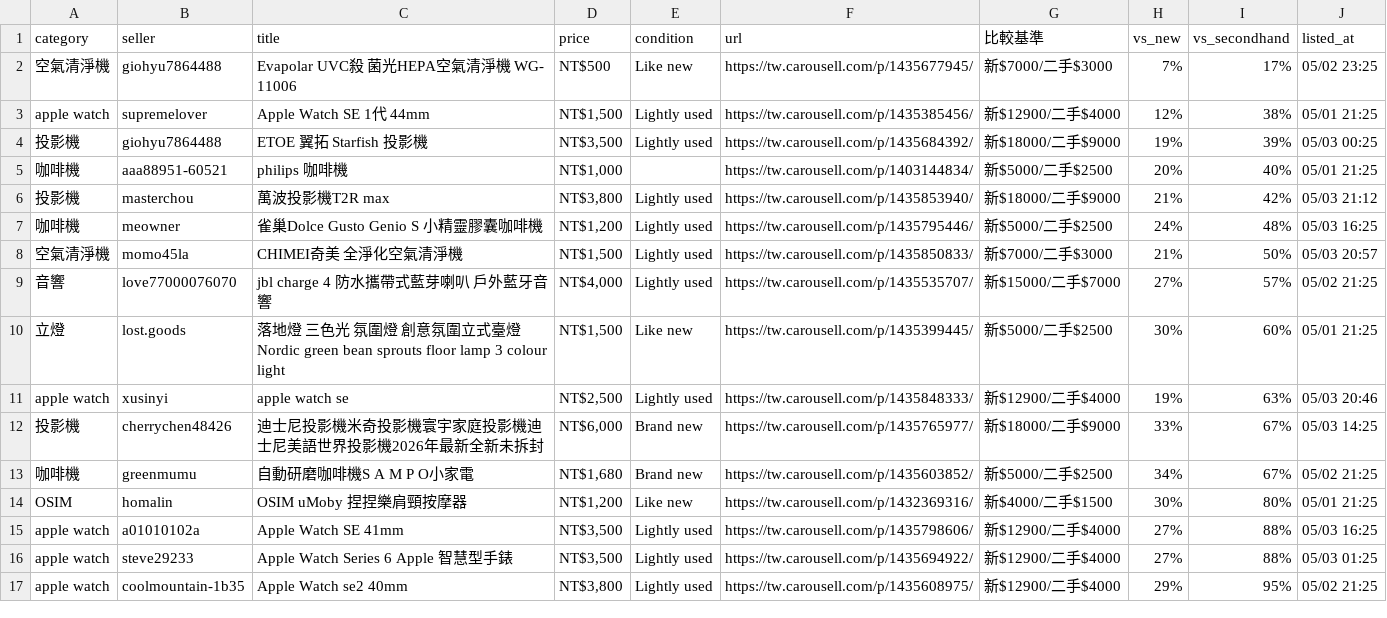
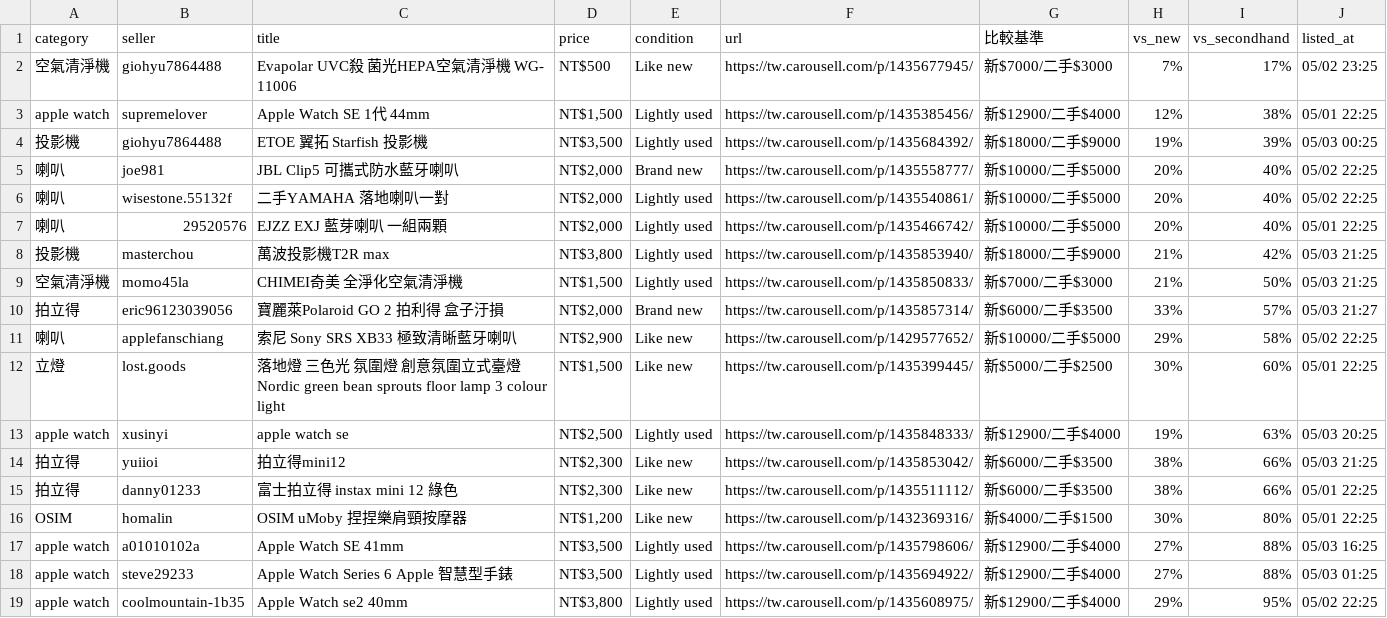
Before and after one commit to yangnim21029/cheap-product, a CSV file: carousell_wishlist_20260501.csv, drawn as a sheet.

```diff
--- a/carousell_wishlist_20260501.csv
+++ b/carousell_wishlist_20260501.csv
@@ -2,16 +2,18 @@ category|seller|title|price|condition|url|比較基準|vs_new|vs_secondhand|list
 空氣清淨機|giohyu7864488|Evapolar UVC殺 菌光HEPA空氣清淨機 WG- 11006|NT$500|Like new|https://tw.carousell.com/p/1435677945/|新$7000/二手$3000|7%|17%|05/02 23:25
-apple watch|supremelover|Apple Watch SE 1代 44mm|NT$1,500|Lightly used|https://tw.carousell.com/p/1435385456/|新$12900/二手$4000|12%|38%|05/01 21:25
+apple watch|supremelover|Apple Watch SE 1代 44mm|NT$1,500|Lightly used|https://tw.carousell.com/p/1435385456/|新$12900/二手$4000|12%|38%|05/01 22:25
 投影機|giohyu7864488|ETOE 翼拓 Starfish 投影機|NT$3,500|Lightly used|https://tw.carousell.com/p/1435684392/|新$18000/二手$9000|19%|39%|05/03 00:25
-咖啡機|aaa88951-60521|philips 咖啡機|NT$1,000||https://tw.carousell.com/p/1403144834/|新$5000/二手$2500|20%|40%|05/01 21:25
-投影機|masterchou|萬波投影機T2R max|NT$3,800|Lightly used|https://tw.carousell.com/p/1435853940/|新$18000/二手$9000|21%|42%|05/03 21:12
-咖啡機|meowner|雀巢Dolce Gusto Genio S 小精靈膠囊咖啡機|NT$1,200|Lightly used|https://tw.carousell.com/p/1435795446/|新$5000/二手$2500|24%|48%|05/03 16:25
-空氣清淨機|momo45la|CHIMEI奇美 全淨化空氣清淨機|NT$1,500|Lightly used|https://tw.carousell.com/p/1435850833/|新$7000/二手$3000|21%|50%|05/03 20:57
-音響|love77000076070|jbl charge 4 防水攜帶式藍芽喇叭 戶外藍牙音響|NT$4,000|Lightly used|https://tw.carousell.com/p/1435535707/|新$15000/二手$7000|27%|57%|05/02 21:25
-立燈|lost.goods|落地燈 三色光 氛圍燈 創意氛圍立式臺燈 Nordic green bean sprouts floor lamp 3 colour light|NT$1,500|Like new|https://tw.carousell.com/p/1435399445/|新$5000/二手$2500|30%|60%|05/01 21:25
-apple watch|xusinyi|apple watch se|NT$2,500|Lightly used|https://tw.carousell.com/p/1435848333/|新$12900/二手$4000|19%|63%|05/03 20:46
-投影機|cherrychen48426|迪士尼投影機米奇投影機寰宇家庭投影機迪士尼美語世界投影機2026年最新全新未拆封|NT$6,000|Brand new|https://tw.carousell.com/p/1435765977/|新$18000/二手$9000|33%|67%|05/03 14:25
-咖啡機|greenmumu|自動研磨咖啡機S A M P O小家電|NT$1,680|Brand new|https://tw.carousell.com/p/1435603852/|新$5000/二手$2500|34%|67%|05/02 21:25
-OSIM|homalin|OSIM uMoby 捏捏樂肩頸按摩器|NT$1,200|Like new|https://tw.carousell.com/p/1432369316/|新$4000/二手$1500|30%|80%|05/01 21:25
+喇叭|joe981|JBL Clip5 可攜式防水藍牙喇叭|NT$2,000|Brand new|https://tw.carousell.com/p/1435558777/|新$10000/二手$5000|20%|40%|05/02 22:25
+喇叭|wisestone.55132f|二手YAMAHA 落地喇叭一對|NT$2,000|Lightly used|https://tw.carousell.com/p/1435540861/|新$10000/二手$5000|20%|40%|05/02 22:25
+喇叭|29520576|EJZZ EXJ 藍芽喇叭 一組兩顆|NT$2,000|Lightly used|https://tw.carousell.com/p/1435466742/|新$10000/二手$5000|20%|40%|05/01 22:25
+投影機|masterchou|萬波投影機T2R max|NT$3,800|Lightly used|https://tw.carousell.com/p/1435853940/|新$18000/二手$9000|21%|42%|05/03 21:25
+空氣清淨機|momo45la|CHIMEI奇美 全淨化空氣清淨機|NT$1,500|Lightly used|https://tw.carousell.com/p/1435850833/|新$7000/二手$3000|21%|50%|05/03 21:25
+拍立得|eric96123039056|寶麗萊Polaroid GO 2 拍利得 盒子汙損|NT$2,000|Brand new|https://tw.carousell.com/p/1435857314/|新$6000/二手$3500|33%|57%|05/03 21:27
+喇叭|applefanschiang|索尼 Sony SRS XB33 極致清晰藍牙喇叭|NT$2,900|Like new|https://tw.carousell.com/p/1429577652/|新$10000/二手$5000|29%|58%|05/02 22:25
+立燈|lost.goods|落地燈 三色光 氛圍燈 創意氛圍立式臺燈 Nordic green bean sprouts floor lamp 3 colour light|NT$1,500|Like new|https://tw.carousell.com/p/1435399445/|新$5000/二手$2500|30%|60%|05/01 22:25
+apple watch|xusinyi|apple watch se|NT$2,500|Lightly used|https://tw.carousell.com/p/1435848333/|新$12900/二手$4000|19%|63%|05/03 20:25
+拍立得|yuiioi|拍立得mini12|NT$2,300|Like new|https://tw.carousell.com/p/1435853042/|新$6000/二手$3500|38%|66%|05/03 21:25
+拍立得|danny01233|富士拍立得 instax mini 12 綠色|NT$2,300|Like new|https://tw.carousell.com/p/1435511112/|新$6000/二手$3500|38%|66%|05/01 22:25
+OSIM|homalin|OSIM uMoby 捏捏樂肩頸按摩器|NT$1,200|Like new|https://tw.carousell.com/p/1432369316/|新$4000/二手$1500|30%|80%|05/01 22:25
 apple watch|a01010102a|Apple Watch SE 41mm|NT$3,500|Lightly used|https://tw.carousell.com/p/1435798606/|新$12900/二手$4000|27%|88%|05/03 16:25
 apple watch|steve29233|Apple Watch Series 6 Apple 智慧型手錶|NT$3,500|Lightly used|https://tw.carousell.com/p/1435694922/|新$12900/二手$4000|27%|88%|05/03 01:25
-apple watch|coolmountain-1b35|Apple Watch se2 40mm|NT$3,800|Lightly used|https://tw.carousell.com/p/1435608975/|新$12900/二手$4000|29%|95%|05/02 21:25
+apple watch|coolmountain-1b35|Apple Watch se2 40mm|NT$3,800|Lightly used|https://tw.carousell.com/p/1435608975/|新$12900/二手$4000|29%|95%|05/02 22:25
```
Also changed, not shown: 4 other files.
